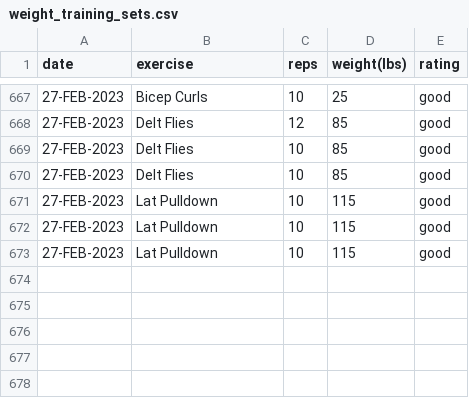
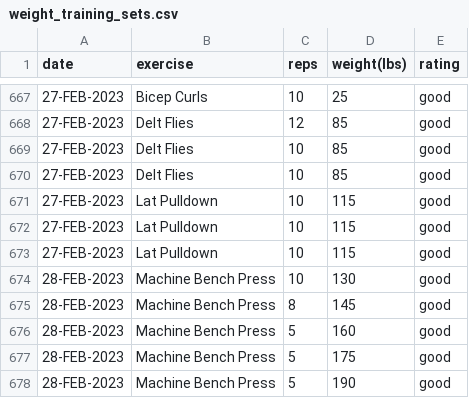
Before and after one commit to EricLeFort/ExerciseLog, a CSV file: data/weight_training_sets.csv, drawn as a sheet; only a part is shown, gaps mark what is left out.

```diff
--- a/data/weight_training_sets.csv
+++ b/data/weight_training_sets.csv
@@ -673 +673,6 @@ date,exercise,reps,weight(lbs),rating
 27-FEB-2023,Lat Pulldown,10,115,good
+28-FEB-2023,Machine Bench Press,10,130,good
+28-FEB-2023,Machine Bench Press,8,145,good
+28-FEB-2023,Machine Bench Press,5,160,good
+28-FEB-2023,Machine Bench Press,5,175,good
+28-FEB-2023,Machine Bench Press,5,190,good
```
Also changed, not shown: data/cardio_workouts.csv.
